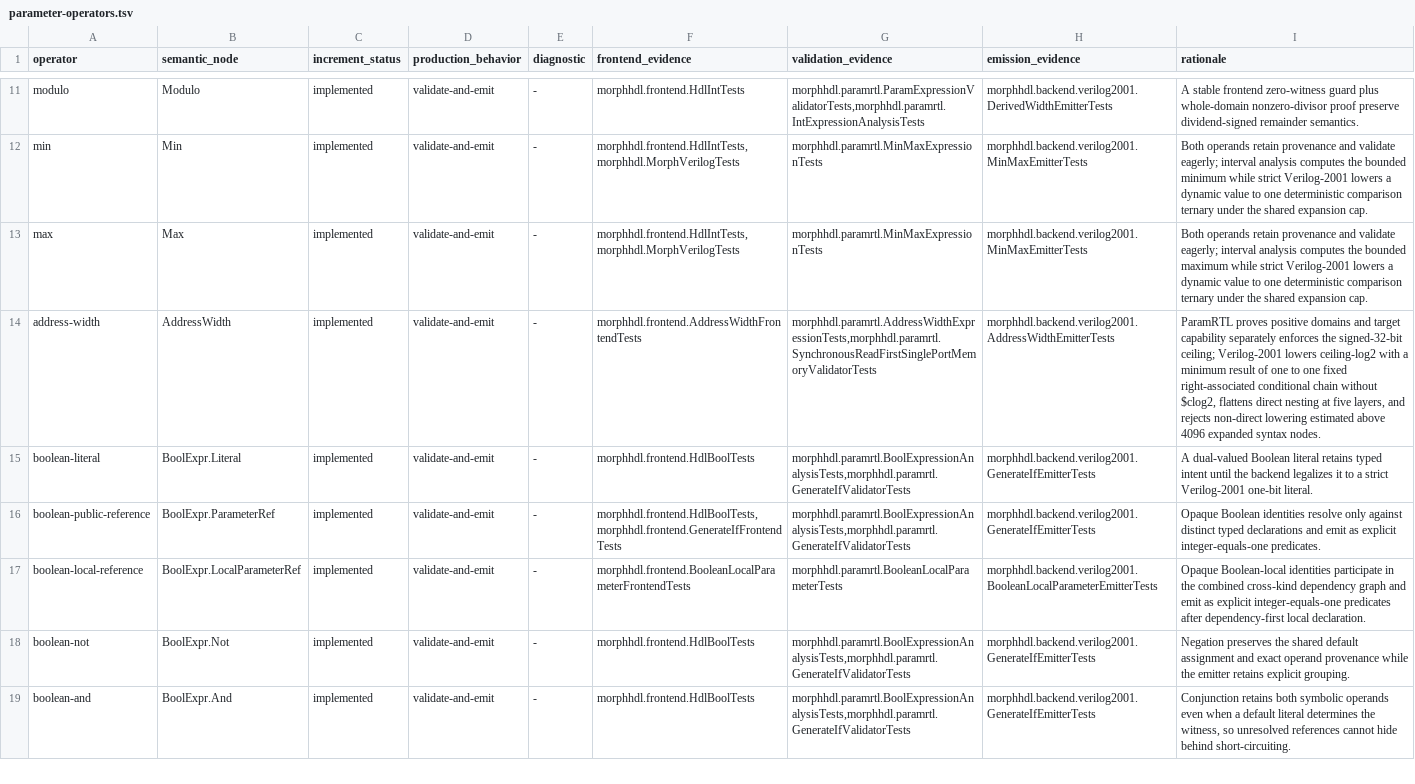
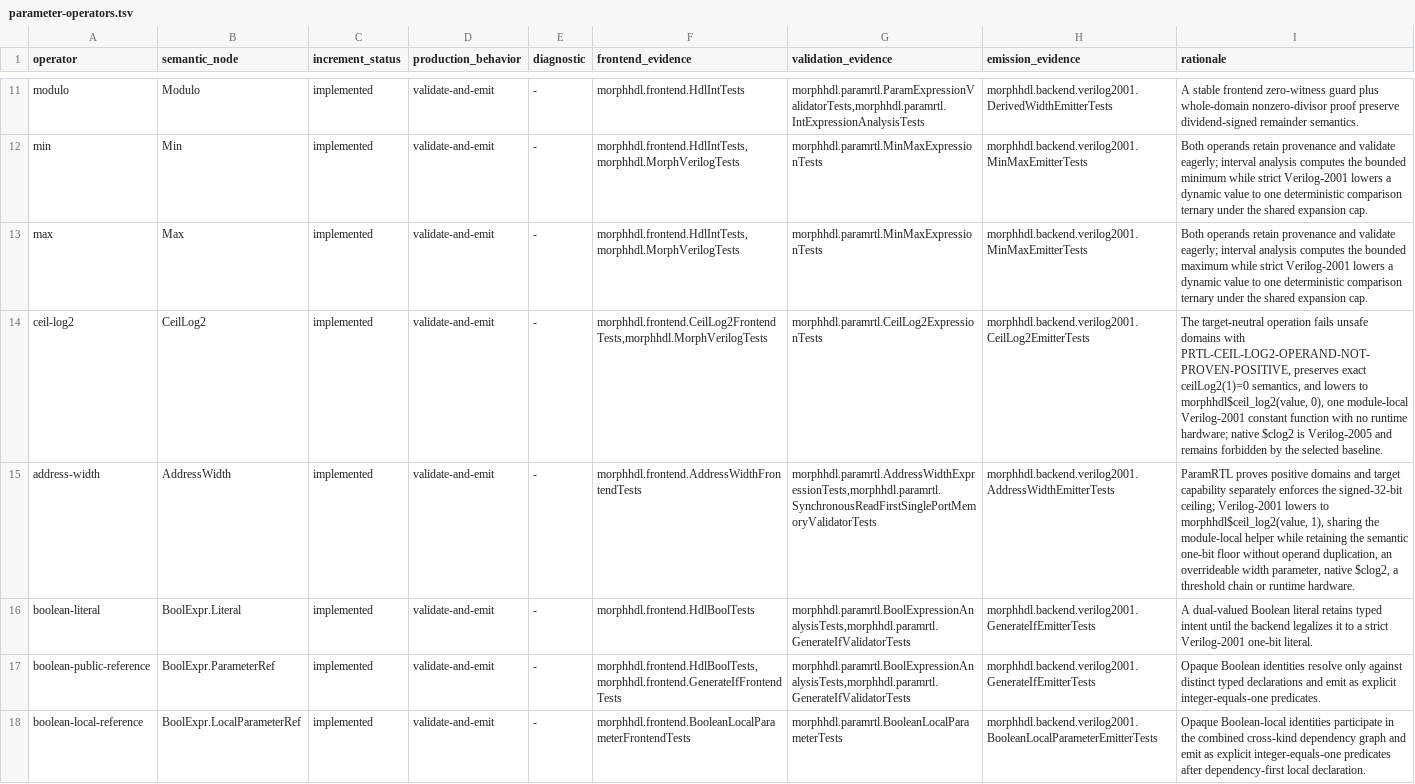
Before and after one commit to pysolvesemi/MorphHDL, a TSV file: morphhdl/contracts/parameter-operators.tsv, drawn as a sheet; only a part is shown, gaps mark what is left out; the shorter side is filled out with more unchanged rows; addresses are those after the commit; the diff names each change by its address in the sheet, - before the commit and + after, or states it on an @@ line.

Commit message:
Add target-neutral ceiling-log2 support
Add a positive-domain CeilLog2 expression and strict Verilog-2001 module-local constant-function lowering shared with derived address widths.

```diff
--- a/morphhdl/contracts/parameter-operators.tsv
+++ b/morphhdl/contracts/parameter-operators.tsv
+row 14: ceil-log2 | CeilLog2 | implemented | validate-and-emit | - | morphhdl.frontend.CeilLog2FrontendTests,morphhdl.MorphVerilogTests | morphhdl.paramrtl.CeilLog2ExpressionTests | morphhdl.backend.verilog2001.CeilLog2EmitterTests | The target-neutral operation fails unsafe domains with PRTL-CEIL-LOG2-OPERAND-NOT-PROVEN-POSITIVE, preserves exact ceilLog2(1)=0 semantics, and lowers to morphhdl$ceil_log2(value, 0), one module-local Verilog-2001 constant function with no runtime hardware; native $clog2 is Verilog-2005 and remains forbidden by the selected baseline.
-I15 (rationale): …Verilog-2001 lowers ceiling-log2 with a minimum result of one to one fixed right-associated conditional chain without $clog2, flattens direct nesting at five layers, and rejects non-direct lowering estimated above 4096 expanded syntax nodes.
+I15 (rationale): …Verilog-2001 lowers to morphhdl$ceil_log2(value, 1), sharing the module-local helper while retaining the semantic one-bit floor without operand duplication, an overrideable width parameter, native $clog2, a threshold chain or runtime hardware.
```
Also changed, not shown: morphhdl/contracts/validation-parity.tsv, 35 other files.
